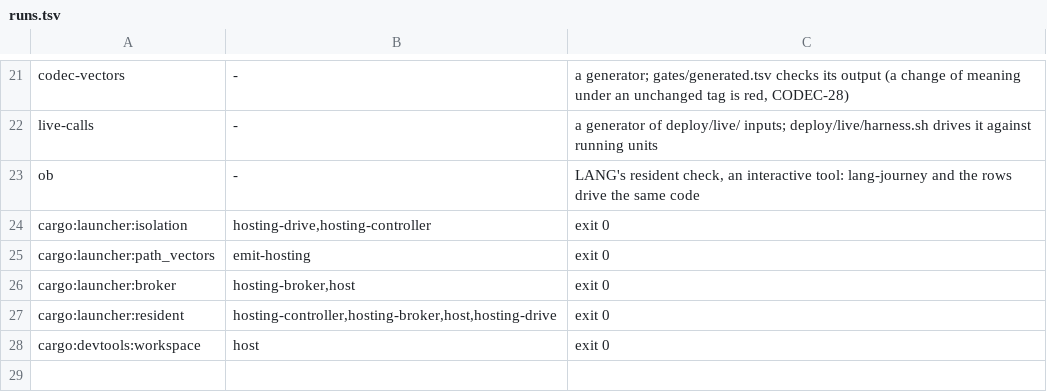
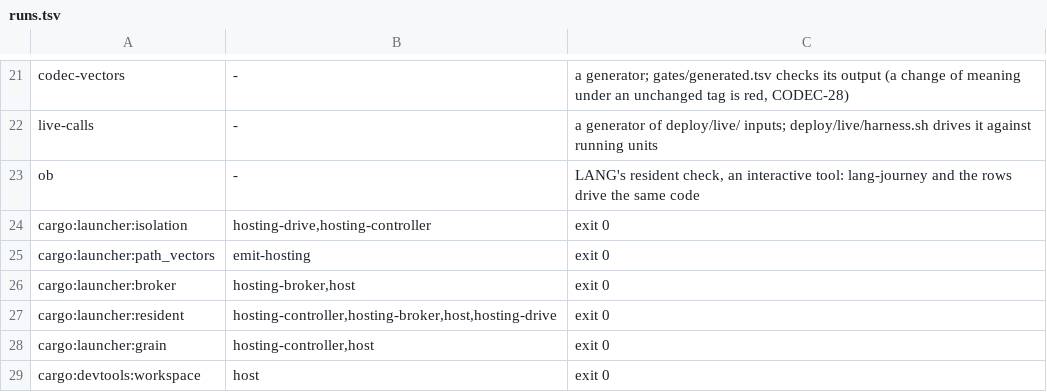
Before and after one commit to emberian/nanodregg, a TSV file: gates/runs.tsv, drawn as a sheet; only a part is shown, gaps mark what is left out; the diff names each change by its address in the sheet, - before the commit and + after, or states it on an @@ line.

```diff
--- a/gates/runs.tsv
+++ b/gates/runs.tsv
+row 28: cargo:launcher:grain | hosting-controller,host | exit 0
```
Also changed, not shown: 5 other files.
